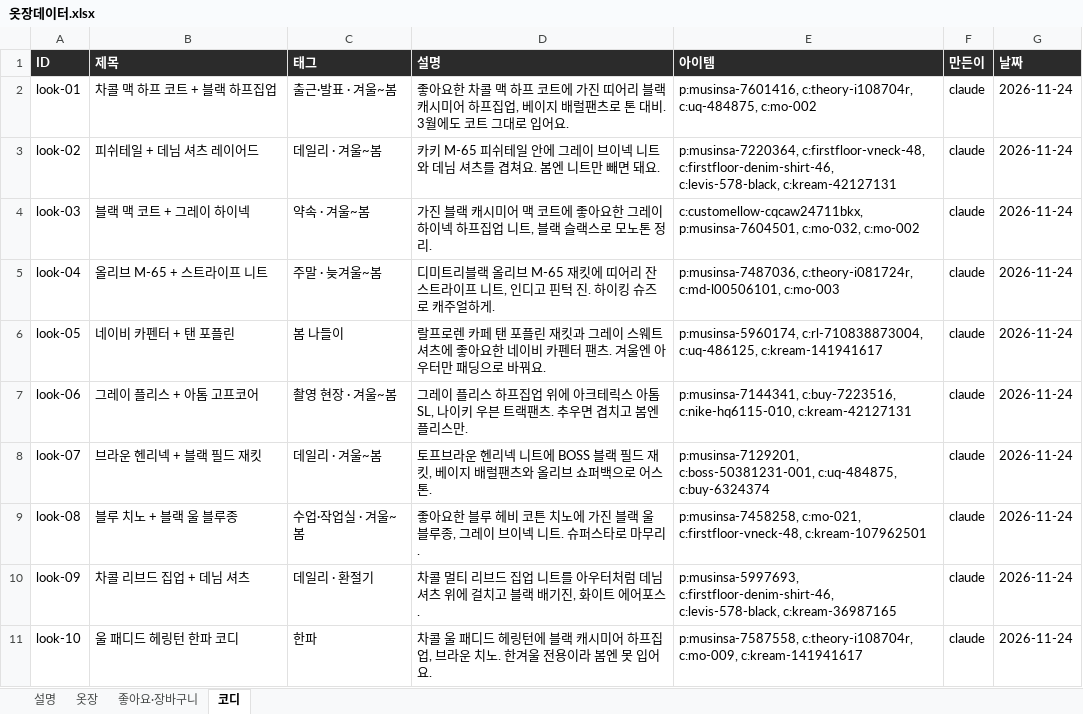
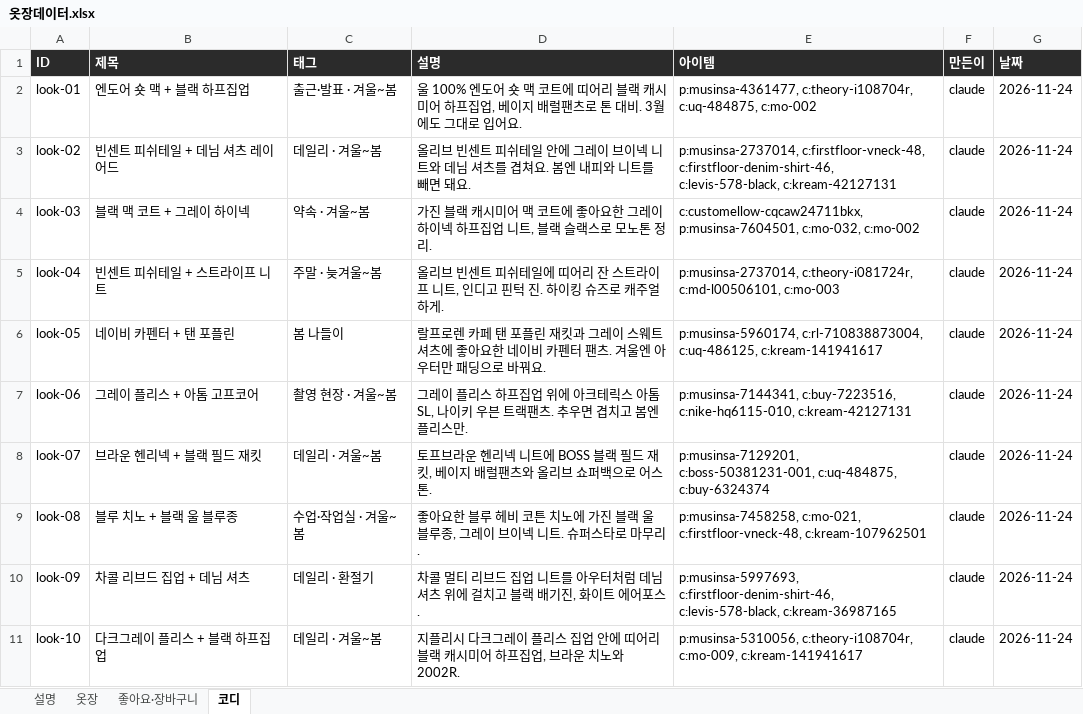
Before and after one commit to jwarchive05/jiwon-closet, an Excel workbook: 옷장데이터.xlsx, sheet 코디, drawn as a sheet; values as stored, in another font and other column widths than the file's, no borders; the diff names each change by its address in the sheet, - before the commit and + after, or states it on an @@ line.

```diff
--- a/옷장데이터.xlsx (sheet 코디)
+++ b/옷장데이터.xlsx (sheet 코디)
-B2 (제목): 차콜 맥 하프 코트 + 블랙 하프집업
+B2 (제목): 엔도어 숏 맥 + 블랙 하프집업
-D2 (설명): 좋아요한 차콜 맥 하프 코트에 가진 띠어리 블랙 캐시미어 하프집업, 베이지 배럴팬츠로 톤 대비. 3월에도 코트 그대로…
+D2 (설명): 울 100% 엔도어 숏 맥 코트에 띠어리 블랙 캐시미어 하프집업, 베이지 배럴팬츠로 톤 대비. 3월에도 그대로…
-E2 (아이템): p:musinsa-7601416, c:theory-i108704r, c:uq-484875,…
+E2 (아이템): p:musinsa-4361477, c:theory-i108704r, c:uq-484875,…
-B3 (제목): 피쉬테일 + 데님 셔츠 레이어드
+B3 (제목): 빈센트 피쉬테일 + 데님 셔츠 레이어드
-D3 (설명): 카키 M-65 피쉬테일 안에 그레이 브이넥 니트와 데님 셔츠를 겹쳐요. 봄엔 니트만 빼면…
+D3 (설명): 올리브 빈센트 피쉬테일 안에 그레이 브이넥 니트와 데님 셔츠를 겹쳐요. 봄엔 내피와 니트를 빼면…
-E3 (아이템): p:musinsa-7220364, c:firstfloor-vneck-48, c:firstfloor-denim-shirt-46,…
+E3 (아이템): p:musinsa-2737014, c:firstfloor-vneck-48, c:firstfloor-denim-shirt-46,…
-B5 (제목): 올리브 M-65 + 스트라이프 니트
+B5 (제목): 빈센트 피쉬테일 + 스트라이프 니트
-D5 (설명): 디미트리블랙 올리브 M-65 재킷에 띠어…
+D5 (설명): 올리브 빈센트 피쉬테일에 띠어…
-E5 (아이템): p:musinsa-7487036, c:theory-i081724r, c:md-l00506101,…
+E5 (아이템): p:musinsa-2737014, c:theory-i081724r, c:md-l00506101,…
-B11 (제목): 울 패디드 헤링턴 한파 코디
+B11 (제목): 다크그레이 플리스 + 블랙 하프집업
-C11 (태그): 한파
+C11 (태그): 데일리 · 겨울~봄
-D11 (설명): 차콜 울 패디드 헤링턴에 블랙 캐시미어 하프집업, 브라운 치노. 한겨울 전용이라 봄엔 못 입어요.
+D11 (설명): 지플리시 다크그레이 플리스 집업 안에 띠어리 블랙 캐시미어 하프집업, 브라운 치노와 2002R.
-E11 (아이템): p:musinsa-7587558, c:theory-i108704r, c:mo-009,…
+E11 (아이템): p:musinsa-5310056, c:theory-i108704r, c:mo-009,…
```
Also changed, not shown: sheet 좋아요·장바구니, 2 other files.
